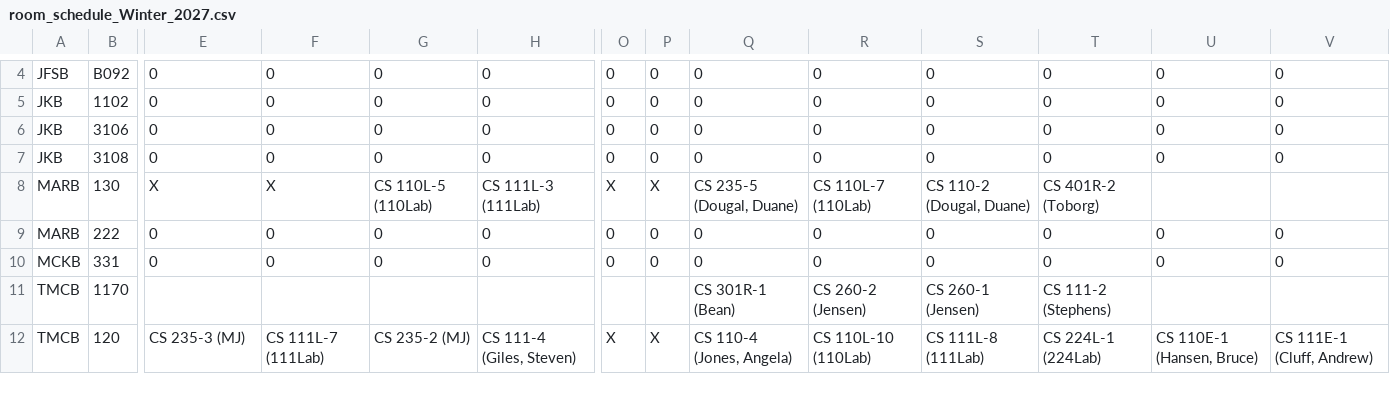
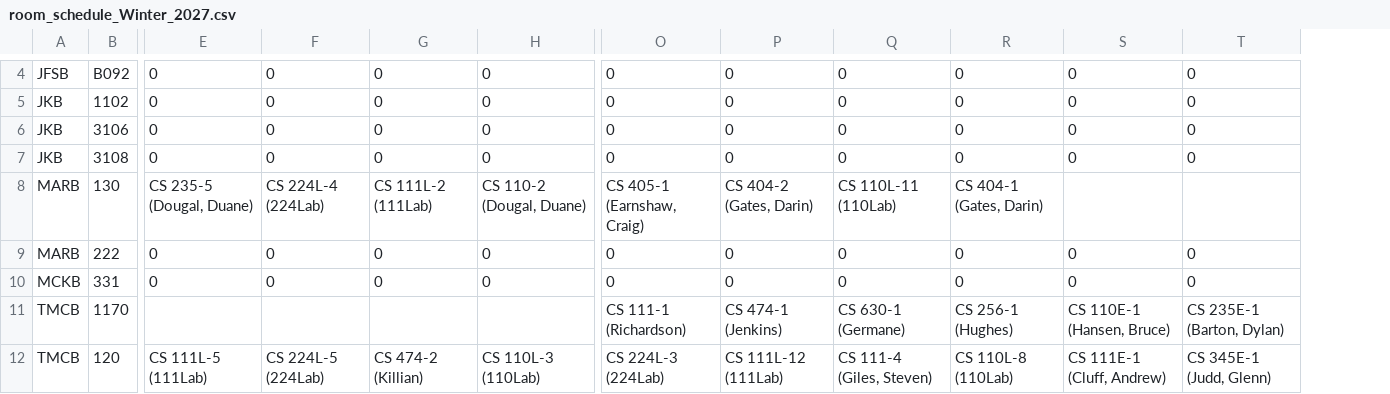
Before and after one commit to mjcleme/scheduling-public, a CSV file: room_schedule_Winter_2027.csv, drawn as a sheet; only a part is shown, gaps mark what is left out; removed rows and columns are numbered as before the commit, all else as after; the diff covers the shown part only; the diff names each change by its address in the sheet, - before the commit and + after, or states it on an @@ line.

```diff
--- a/room_schedule_Winter_2027.csv
+++ b/room_schedule_Winter_2027.csv
-column O, rows 4-12: 0 | 0 | 0 | 0 | X | 0 | 0 |  | X
-column P, rows 4-12: 0 | 0 | 0 | 0 | X | 0 | 0 |  | X
-E8: X
+E8: CS 235-5 (Dougal, Duane)
-F8: X
+F8: CS 224L-4 (224Lab)
-G8: CS 110L-5 (110Lab)
+G8: CS 111L-2 (111Lab)
-H8: CS 111L-3 (111Lab)
+H8: CS 110-2 (Dougal, Duane)
-O8: CS 235-5 (Dougal, Duane)
+O8: CS 405-1 (Earnshaw, Craig)
-P8: CS 110L-7 (110Lab)
+P8: CS 404-2 (Gates, Darin)
-Q8: CS 110-2 (Dougal, Duane)
+Q8: CS 110L-11 (110Lab)
-R8: CS 401R-2 (Toborg)
+R8: CS 404-1 (Gates, Darin)
-O11: CS 301R-1 (Bean)
+O11: CS 111-1 (Richardson)
-P11: CS 260-2 (Jensen)
+P11: CS 474-1 (Jenkins)
-Q11: CS 260-1 (Jensen)
+Q11: CS 630-1 (Germane)
-R11: CS 111-2 (Stephens)
+R11: CS 256-1 (Hughes)
-S11: (empty)
+S11: CS 110E-1 (Hansen, Bruce)
-T11: (empty)
+T11: CS 235E-1 (Barton, Dylan)
-E12: CS 235-3 (MJ)
+E12: CS 111L-5 (111Lab)
-F12: CS 111L-7 (111Lab)
+F12: CS 224L-5 (224Lab)
-G12: CS 235-2 (MJ)
+G12: CS 474-2 (Killian)
-H12: CS 111-4 (Giles, Steven)
+H12: CS 110L-3 (110Lab)
-O12: CS 110-4 (Jones, Angela)
+O12: CS 224L-3 (224Lab)
-P12: CS 110L-10 (110Lab)
+P12: CS 111L-12 (111Lab)
-Q12: CS 111L-8 (111Lab)
+Q12: CS 111-4 (Giles, Steven)
-R12: CS 224L-1 (224Lab)
+R12: CS 110L-8 (110Lab)
-S12: CS 110E-1 (Hansen, Bruce)
+S12: CS 111E-1 (Cluff, Andrew)
-T12: CS 111E-1 (Cluff, Andrew)
+T12: CS 345E-1 (Judd, Glenn)
```
Also changed, not shown: 42 edited cells elsewhere in this file, conflicts_Winter_2027.csv, schedule_Winter_2027.csv, 1 other file.
